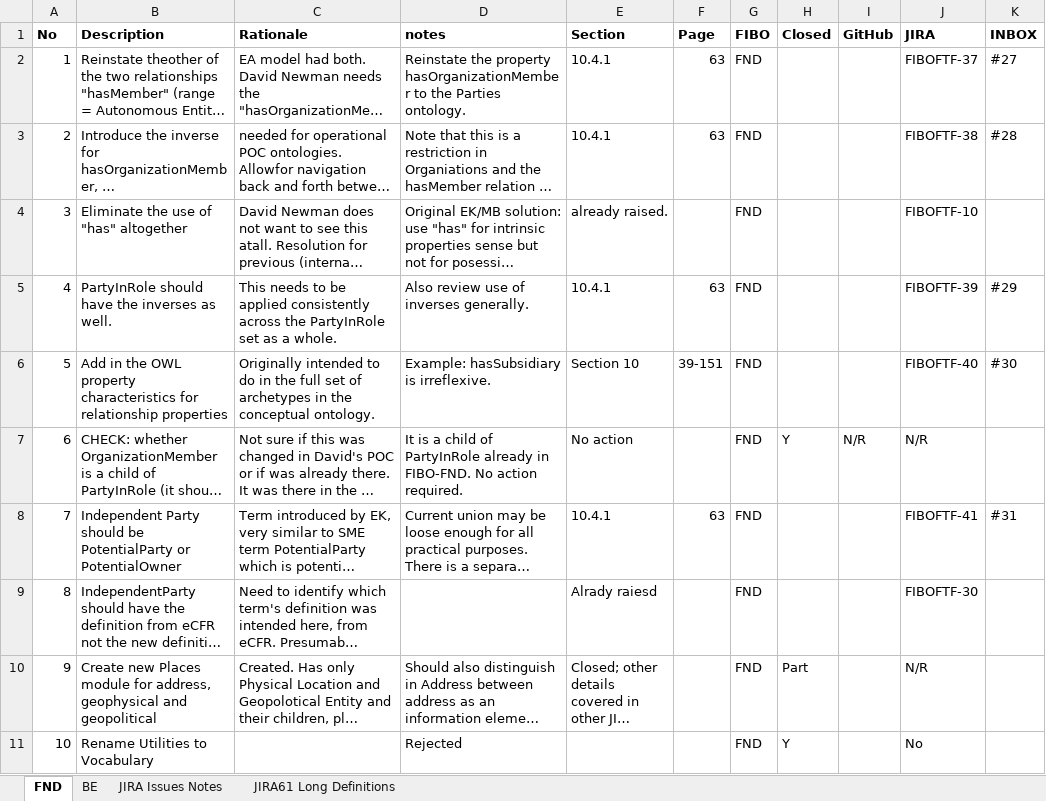
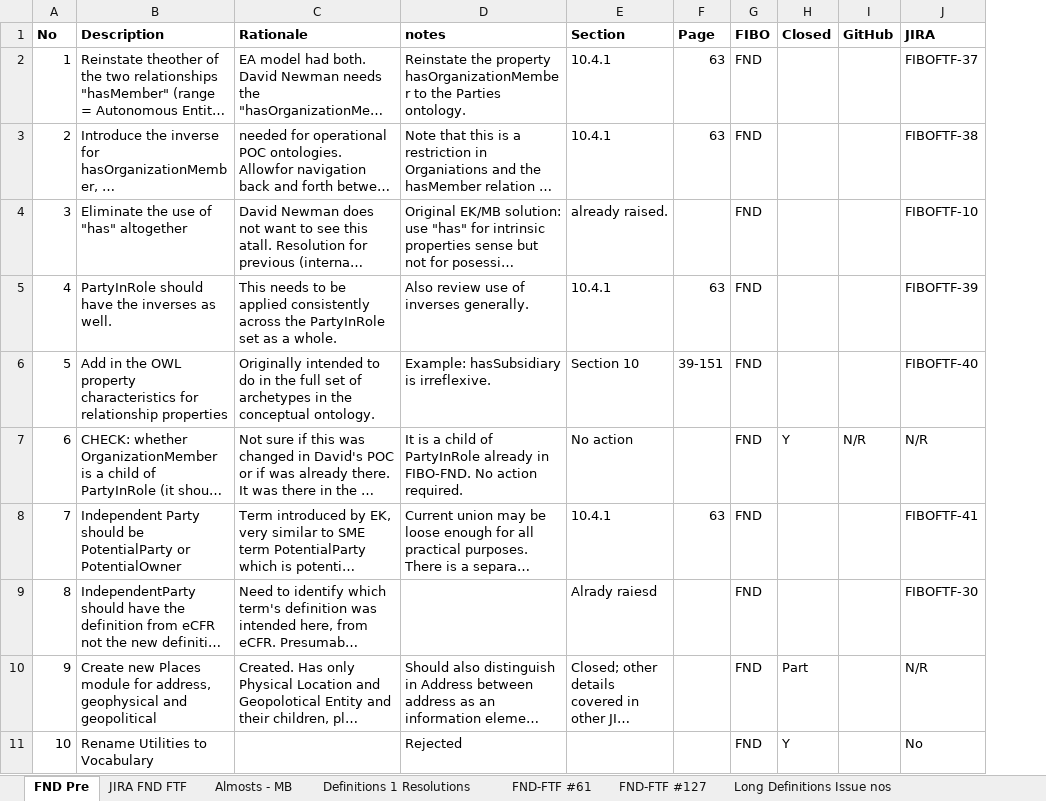
Before and after one commit to edmcouncil/fibo, an Excel workbook: Change Control Spreadsheets/Issues in FND and BE.xlsx, sheet FND Pre, drawn as a sheet; only a part is shown; long unchanged cells end in …; values as stored, in another font and other column widths than the file's, no borders; the diff names each change by its address in the sheet, - before the commit and + after, or states it on an @@ line.

Commit message:
Updated Issues spreadsheet with hyperlinks and details of all collation, fixes to date.
This is baseline for the "Almosts" to be added to this.

```diff
--- a/Change Control Spreadsheets/Issues in FND and BE.xlsx (sheet FND Pre)
+++ b/Change Control Spreadsheets/Issues in FND and BE.xlsx (sheet FND Pre)
-sheet tab: FND
+sheet tab: FND Pre
-sheet tab: JIRA Issues Notes
+sheet tab: JIRA FND FTF
-sheet tab: JIRA61 Long Definitions
+sheet tab: Long Definitions Issue nos
+sheet tab: Almosts - MB
+sheet tab: Definitions 1 Resolutions
+sheet tab: FND-FTF #61
+sheet tab: FND-FTF #127
-column K (INBOX), rows 2-8: #27 | #28 |  | #29 | #30 |  | #31
```
Also changed, not shown: sheet JIRA FND FTF, sheet Long Definitions Issue nos, other sheet tabs.
